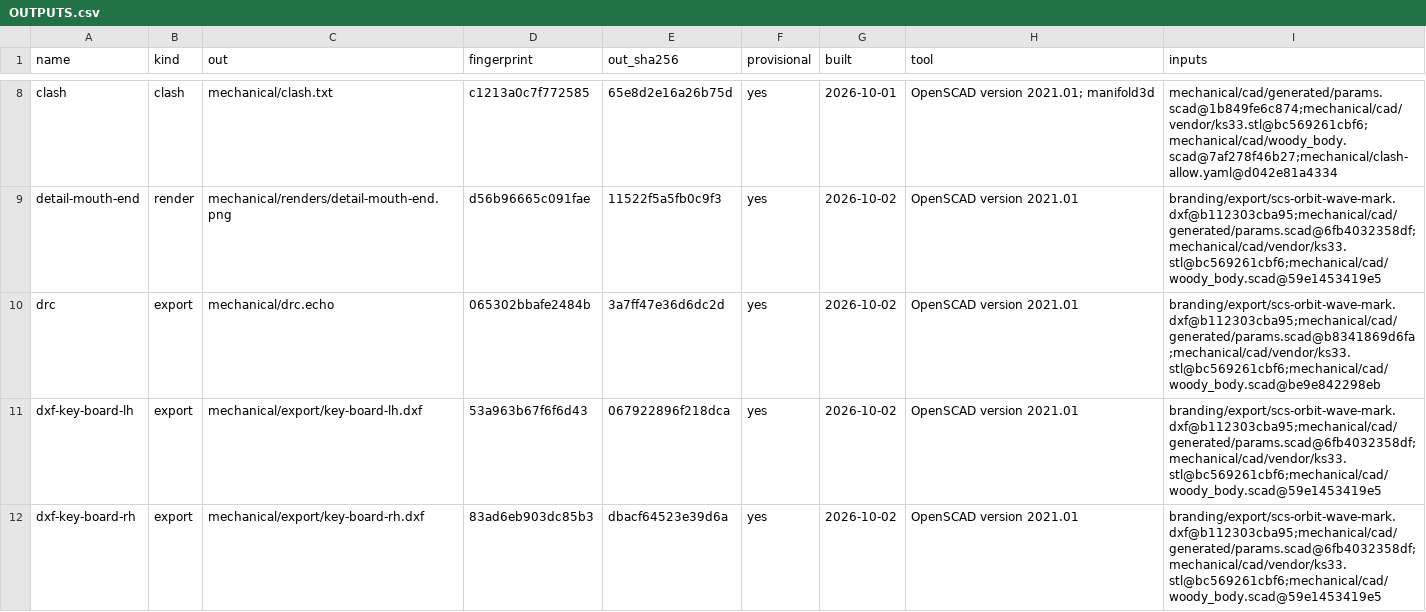
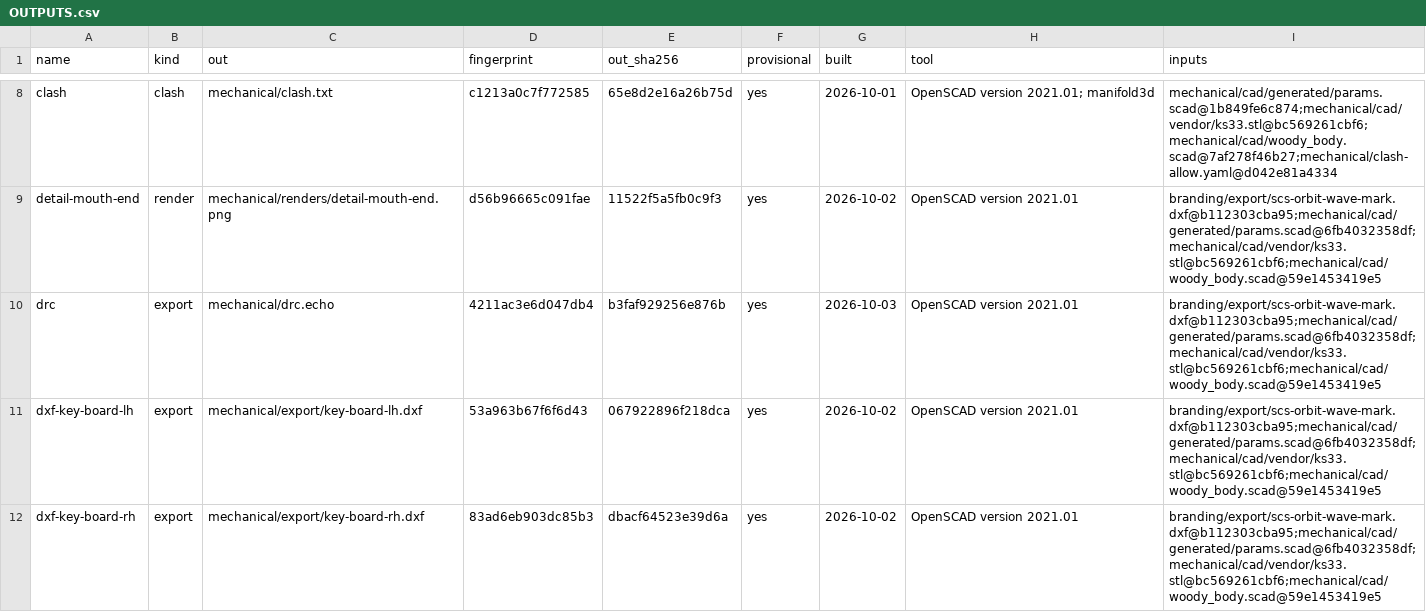
Before and after one commit to jeffmhopkins/Woody, a CSV file: mechanical/OUTPUTS.csv, drawn as a sheet; only a part is shown, gaps mark what is left out.

```diff
--- a/mechanical/OUTPUTS.csv
+++ b/mechanical/OUTPUTS.csv
@@ -9,3 +9,3 @@ clash,clash,mechanical/clash.txt,c1213a0c7f772585,65e8d2e16a26b75d,yes,2026-10-0
 detail-mouth-end,render,mechanical/renders/detail-mouth-end.png,d56b96665c091fae,11522f5a5fb0c9f3,yes,2026-10-02,OpenSCAD version 2021.01,branding/export/scs-orbit-wave-mark.dxf@b112303cba95;mechanical/cad/generated/params.scad@6fb4032358df;mechanical/cad/vendor/ks33.stl@bc569261cbf6;mechanical/cad/woody_body.scad@59e1453419e5
-drc,export,mechanical/drc.echo,065302bbafe2484b,3a7ff47e36d6dc2d,yes,2026-10-02,OpenSCAD version 2021.01,branding/export/scs-orbit-wave-mark.dxf@b112303cba95;mechanical/cad/generated/params.scad@b8341869d6fa;mechanical/cad/vendor/ks33.stl@bc569261cbf6;mechanical/cad/woody_body.scad@be9e842298eb
+drc,export,mechanical/drc.echo,4211ac3e6d047db4,b3faf929256e876b,yes,2026-10-03,OpenSCAD version 2021.01,branding/export/scs-orbit-wave-mark.dxf@b112303cba95;mechanical/cad/generated/params.scad@6fb4032358df;mechanical/cad/vendor/ks33.stl@bc569261cbf6;mechanical/cad/woody_body.scad@59e1453419e5
 dxf-key-board-lh,export,mechanical/export/key-board-lh.dxf,53a963b67f6f6d43,067922896f218dca,yes,2026-10-02,OpenSCAD version 2021.01,branding/export/scs-orbit-wave-mark.dxf@b112303cba95;mechanical/cad/generated/params.scad@6fb4032358df;mechanical/cad/vendor/ks33.stl@bc569261cbf6;mechanical/cad/woody_body.scad@59e1453419e5
```
